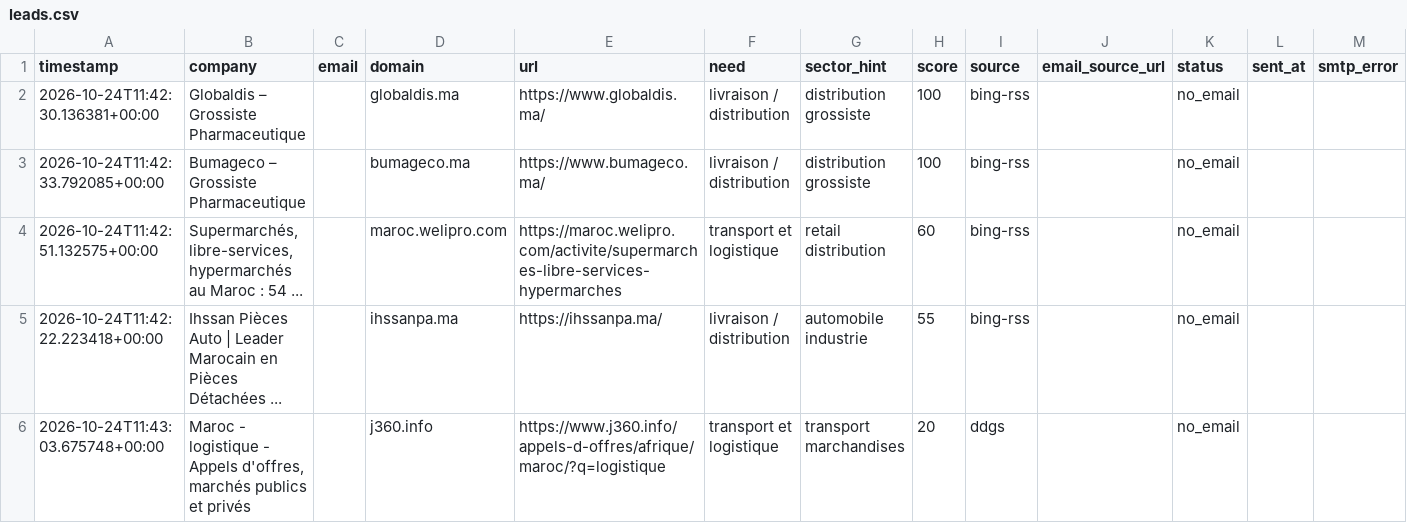
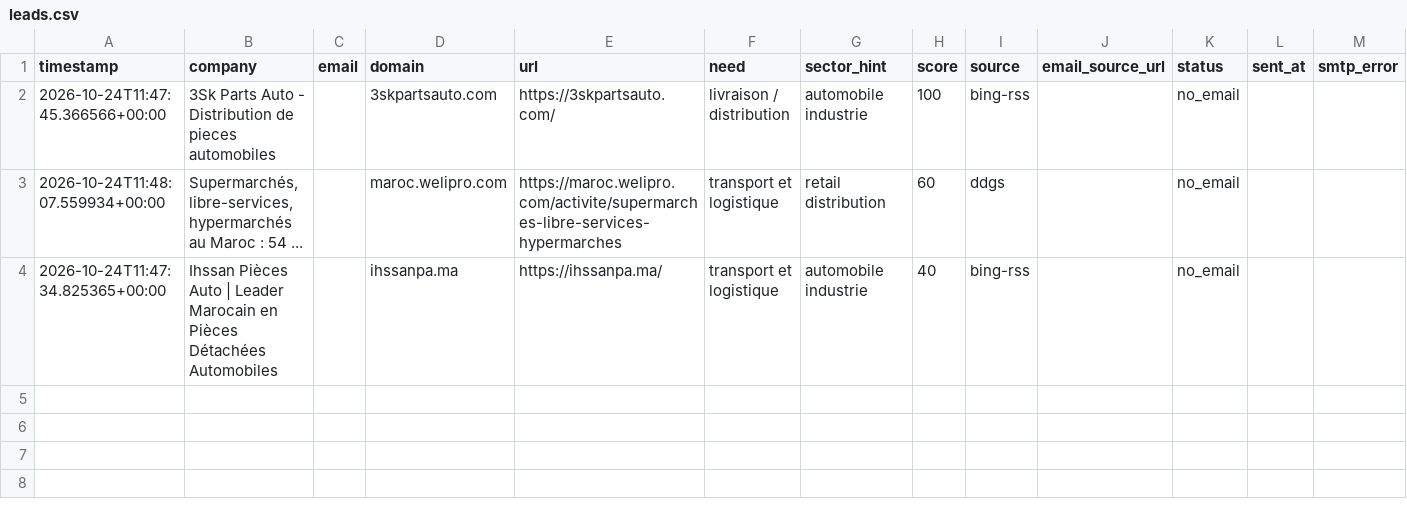
Before and after one commit to OMAR3689/OMAR3689, a CSV file: transport-lead-agent/data/leads.csv, drawn as a sheet.

```diff
--- a/transport-lead-agent/data/leads.csv
+++ b/transport-lead-agent/data/leads.csv
@@ -1,6 +1,4 @@
 timestamp,company,email,domain,url,need,sector_hint,score,source,email_source_url,status,sent_at,smtp_error
-2026-10-24T11:42:30.136381+00:00,Globaldis – Grossiste Pharmaceutique,,globaldis.ma,https://www.globaldis.ma/,livraison / distribution,distribution grossiste,100,bing-rss,,no_email,,
-2026-10-24T11:42:33.792085+00:00,Bumageco – Grossiste Pharmaceutique,,bumageco.ma,https://www.bumageco.ma/,livraison / distribution,distribution grossiste,100,bing-rss,,no_email,,
-2026-10-24T11:42:51.132575+00:00,"Supermarchés, libre-services, hypermarchés au Maroc : 54 ...",,maroc.welipro.com,https://maroc.welipro.com/activite/supermarches-libre-services-hypermarches,transport et logistique,retail distribution,60,bing-rss,,no_email,,
-2026-10-24T11:42:22.223418+00:00,Ihssan Pièces Auto | Leader Marocain en Pièces Détachées ...,,ihssanpa.ma,https://ihssanpa.ma/,livraison / distribution,automobile industrie,55,bing-rss,,no_email,,
-2026-10-24T11:43:03.675748+00:00,"Maroc - logistique - Appels d'offres, marchés publics et privés",,j360.info,https://www.j360.info/appels-d-offres/afrique/maroc/?q=logistique,transport et logistique,transport marchandises,20,ddgs,,no_email,,
+2026-10-24T11:47:45.366566+00:00,3Sk Parts Auto - Distribution de pieces automobiles,,3skpartsauto.com,https://3skpartsauto.com/,livraison / distribution,automobile industrie,100,bing-rss,,no_email,,
+2026-10-24T11:48:07.559934+00:00,"Supermarchés, libre-services, hypermarchés au Maroc : 54 ...",,maroc.welipro.com,https://maroc.welipro.com/activite/supermarches-libre-services-hypermarches,transport et logistique,retail distribution,60,ddgs,,no_email,,
+2026-10-24T11:47:34.825365+00:00,Ihssan Pièces Auto | Leader Marocain en Pièces Détachées Automobiles,,ihssanpa.ma,https://ihssanpa.ma/,transport et logistique,automobile industrie,40,bing-rss,,no_email,,
```
Also changed, not shown: 1 other file.
